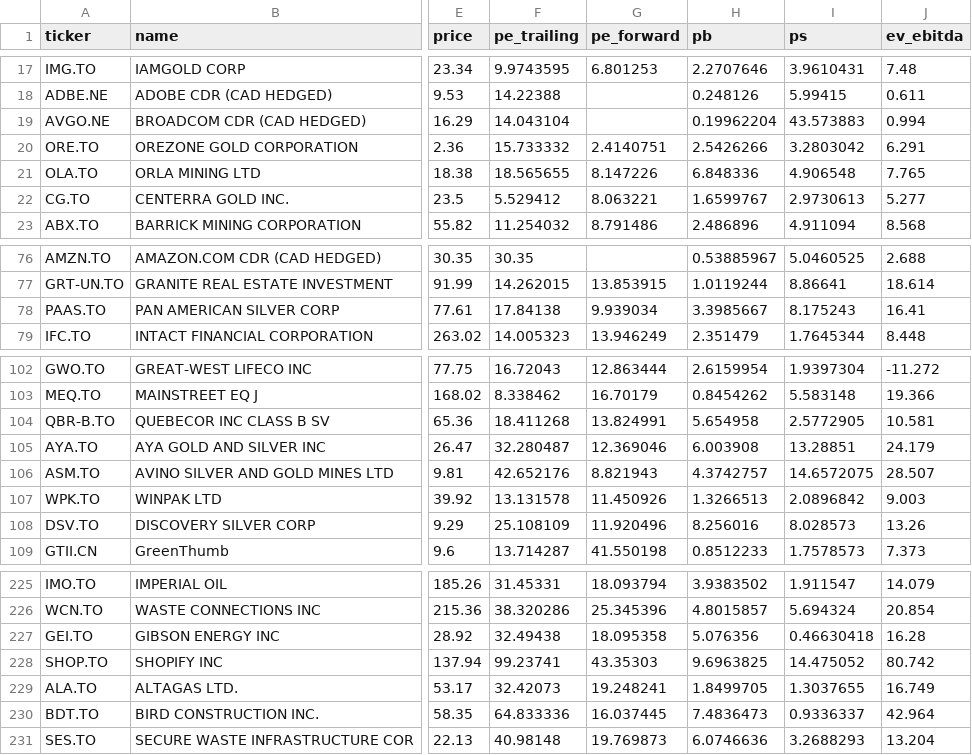
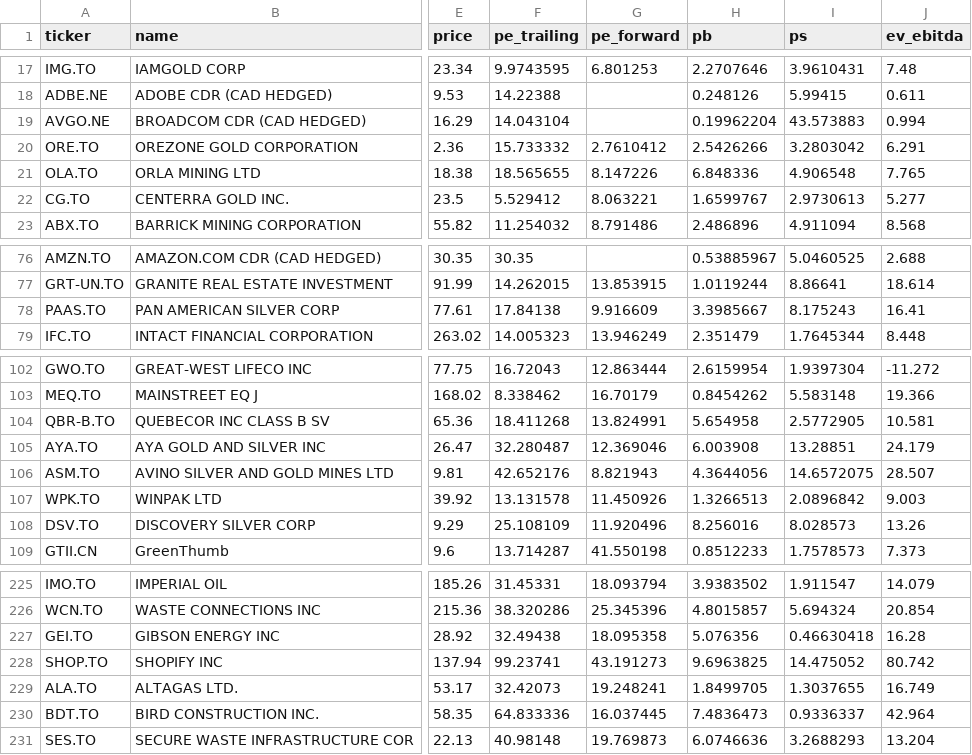
Before and after one commit to ChernyshovYuriy/MarketValueScreener, a CSV file: screener_results.csv, drawn as a sheet; only a part is shown, gaps mark what is left out; the diff names each change by its address in the sheet, - before the commit and + after, or states it on an @@ line.

```diff
--- a/screener_results.csv
+++ b/screener_results.csv
-G20 (pe_forward): 2.4140751
+G20 (pe_forward): 2.7610412
-G78 (pe_forward): 9.939034
+G78 (pe_forward): 9.916609
-H106 (pb): 4.3742757
+H106 (pb): 4.3644056
-G228 (pe_forward): 43.35303
+G228 (pe_forward): 43.191273
```
Also changed, not shown: 3 other files.
